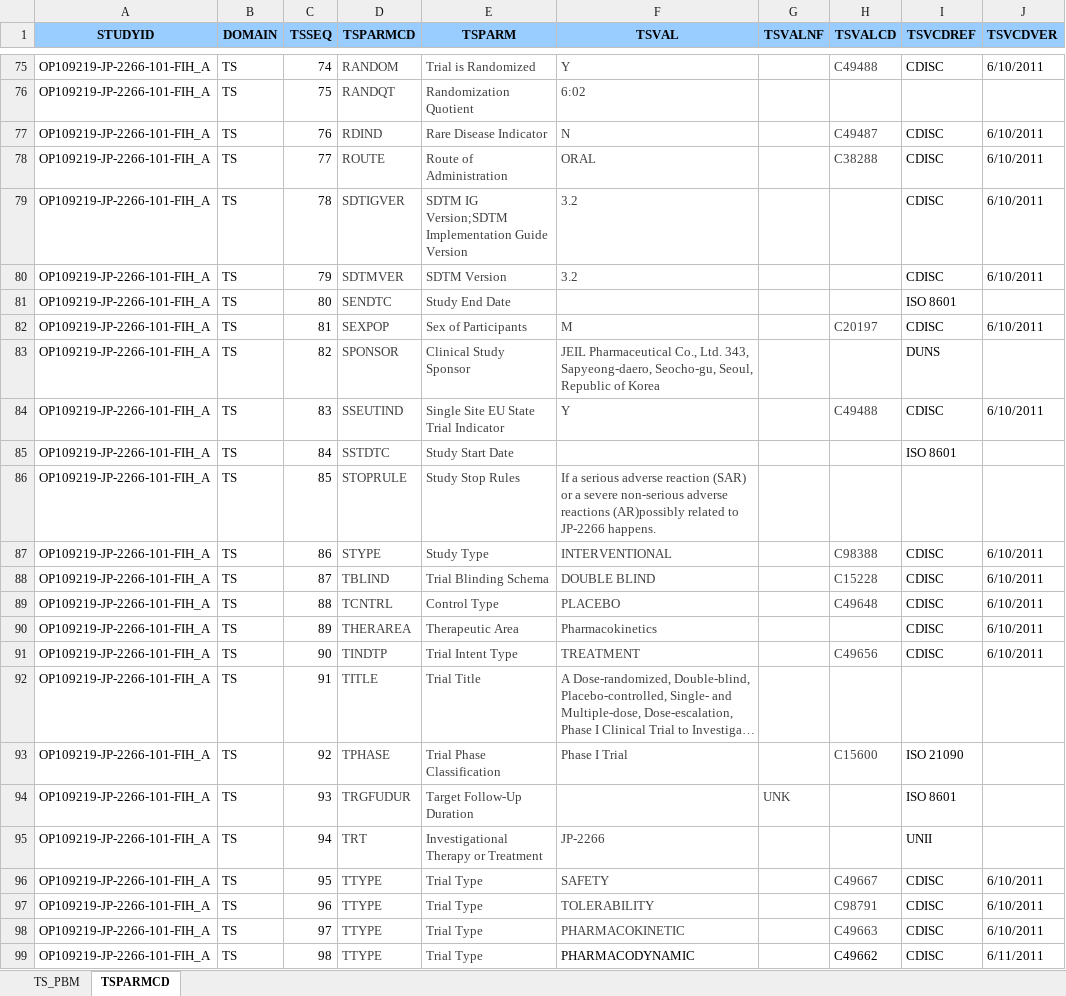
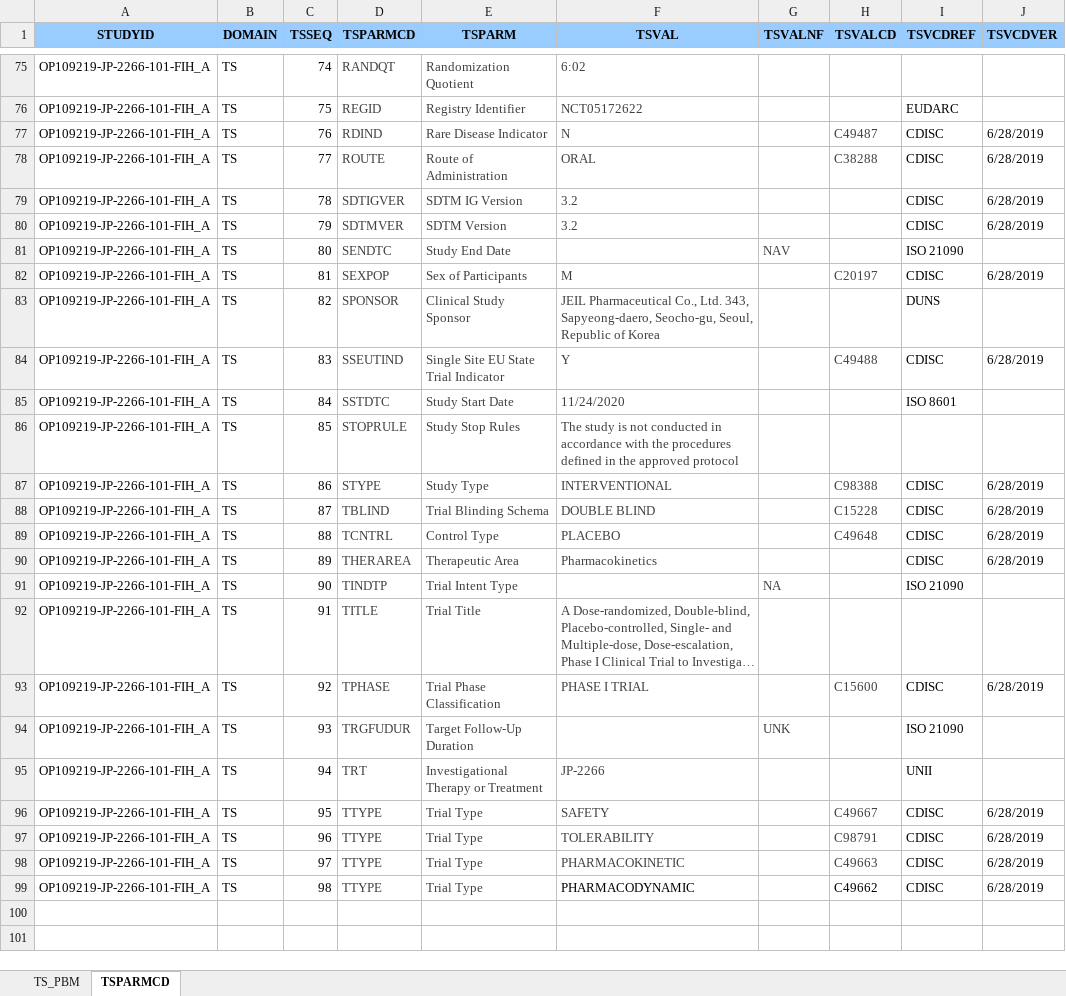
Before and after one commit to pulari-edify/OP1092, an Excel workbook: Data Management/SPEC/SDTM/TS.xlsx, sheet TSPARMCD, drawn as a sheet; only a part is shown, gaps mark what is left out; long unchanged cells end in …; values as stored, in another font and other column widths than the file's, no borders; the diff covers the shown part only; the diff names each change by its address in the sheet, - before the commit and + after, or states it on an @@ line.

Commit message:
Update TS.xlsx

```diff
--- a/Data Management/SPEC/SDTM/TS.xlsx (sheet TSPARMCD)
+++ b/Data Management/SPEC/SDTM/TS.xlsx (sheet TSPARMCD)
-D75 (TSPARMCD): RANDOM
+D75 (TSPARMCD): RANDQT
-E75 (TSPARM): Trial is Randomized
+E75 (TSPARM): Randomization Quotient
-F75 (TSVAL): Y
+F75 (TSVAL): 6:02
-H75 (TSVALCD): C49488
+H75 (TSVALCD): (empty)
-I75 (TSVCDREF): CDISC
+I75 (TSVCDREF): (empty)
-J75 (TSVCDVER): 6/10/2011
+J75 (TSVCDVER): (empty)
-D76 (TSPARMCD): RANDQT
+D76 (TSPARMCD): REGID
-E76 (TSPARM): Randomization Quotient
+E76 (TSPARM): Registry Identifier
-F76 (TSVAL): 6:02
+F76 (TSVAL): NCT05172622
-I76 (TSVCDREF): (empty)
+I76 (TSVCDREF): EUDARC
-J77:J80 (TSVCDVER): 6/10/2011
+J77:J80 (TSVCDVER): 6/28/2019
-E79 (TSPARM): SDTM IG Version;SDTM Implementation Guide Version
+E79 (TSPARM): SDTM IG Version
-G81 (TSVALNF): (empty)
+G81 (TSVALNF): NAV
-I81 (TSVCDREF): ISO 8601
+I81 (TSVCDREF): ISO 21090
-J82 (TSVCDVER): 6/10/2011
+J82 (TSVCDVER): 6/28/2019
-J84 (TSVCDVER): 6/10/2011
+J84 (TSVCDVER): 6/28/2019
-F85 (TSVAL): (empty)
+F85 (TSVAL): 11/24/2020
-F86 (TSVAL): If a serious adverse reaction (SAR) or a severe non‐serious adverse reactions (AR)possibly related to JP-2266 happens.
+F86 (TSVAL): The study is not conducted in accordance with the procedures defined in the approved protocol
-J87:J90 (TSVCDVER): 6/10/2011
+J87:J90 (TSVCDVER): 6/28/2019
-F91 (TSVAL): TREATMENT
+F91 (TSVAL): (empty)
-G91 (TSVALNF): (empty)
+G91 (TSVALNF): NA
-H91 (TSVALCD): C49656
+H91 (TSVALCD): (empty)
-I91 (TSVCDREF): CDISC
+I91 (TSVCDREF): ISO 21090
-J91 (TSVCDVER): 6/10/2011
+J91 (TSVCDVER): (empty)
-F93 (TSVAL): Phase I Trial
+F93 (TSVAL): PHASE I TRIAL
-I93 (TSVCDREF): ISO 21090
+I93 (TSVCDREF): CDISC
-J93 (TSVCDVER): (empty)
+J93 (TSVCDVER): 6/28/2019
-I94 (TSVCDREF): ISO 8601
+I94 (TSVCDREF): ISO 21090
-J96:J98 (TSVCDVER): 6/10/2011
+J96:J98 (TSVCDVER): 6/28/2019
-J99 (TSVCDVER): 6/11/2011
+J99 (TSVCDVER): 6/28/2019
```
Also changed, not shown: 85 edited cells and cell formats elsewhere in this sheet, sheet TS_PBM.
